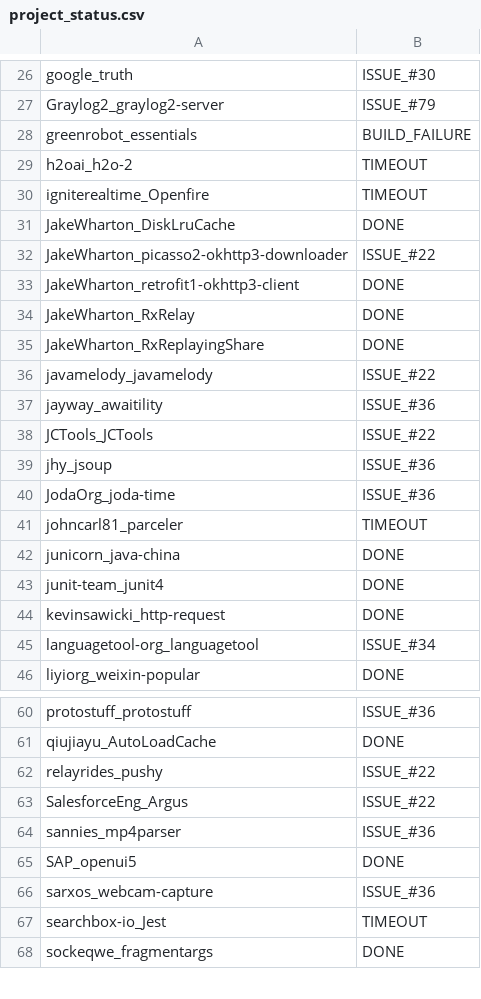
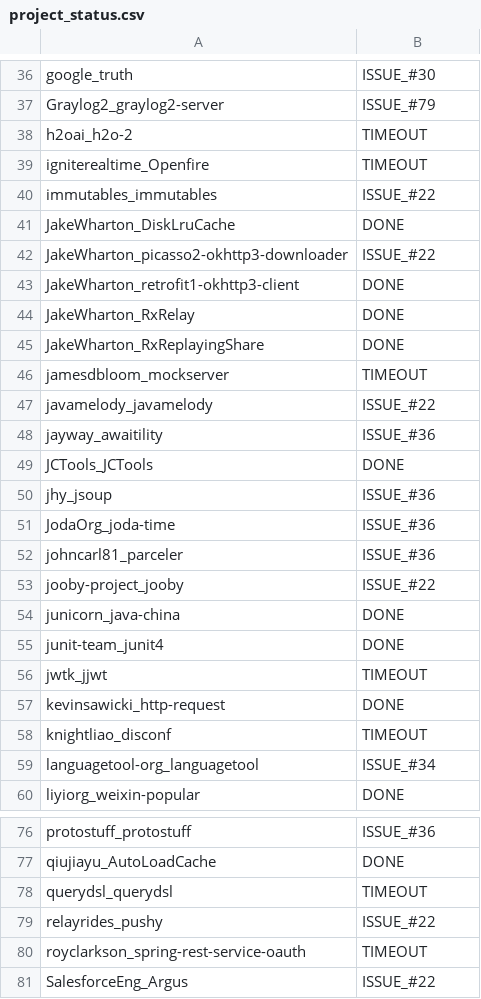
Before and after one commit to jdebloat/jshrink, a CSV file: experiment_resources/project_selection_notes/project_status.csv, drawn as a sheet; only a part is shown, gaps mark what is left out; the shorter side is filled out with more unchanged rows; the diff covers the shown part only.

Commit message:
Updated project_status.csv

```diff
--- a/experiment_resources/project_selection_notes/project_status.csv
+++ b/experiment_resources/project_selection_notes/project_status.csv
@@ -27,5 +37,5 @@ google_truth,ISSUE_#30
 Graylog2_graylog2-server,ISSUE_#79
-greenrobot_essentials,BUILD_FAILURE
 h2oai_h2o-2,TIMEOUT
 igniterealtime_Openfire,TIMEOUT
+immutables_immutables,ISSUE_#22
 JakeWharton_DiskLruCache,DONE
@@ -35,11 +45,15 @@ JakeWharton_RxRelay,DONE
 JakeWharton_RxReplayingShare,DONE
+jamesdbloom_mockserver,TIMEOUT
 javamelody_javamelody,ISSUE_#22
 jayway_awaitility,ISSUE_#36
-JCTools_JCTools,ISSUE_#22
+JCTools_JCTools,DONE
 jhy_jsoup,ISSUE_#36
 JodaOrg_joda-time,ISSUE_#36
-johncarl81_parceler,TIMEOUT
+johncarl81_parceler,ISSUE_#36
+jooby-project_jooby,ISSUE_#22
 junicorn_java-china,DONE
 junit-team_junit4,DONE
+jwtk_jjwt,TIMEOUT
 kevinsawicki_http-request,DONE
+knightliao_disconf,TIMEOUT
 languagetool-org_languagetool,ISSUE_#34
@@ -61,3 +77,5 @@ protostuff_protostuff,ISSUE_#36
 qiujiayu_AutoLoadCache,DONE
+querydsl_querydsl,TIMEOUT
 relayrides_pushy,ISSUE_#22
+royclarkson_spring-rest-service-oauth,TIMEOUT
 SalesforceEng_Argus,ISSUE_#22
```
Also changed, not shown: 25 added rows, 5 removed rows and 4 edited cells elsewhere in this file.
